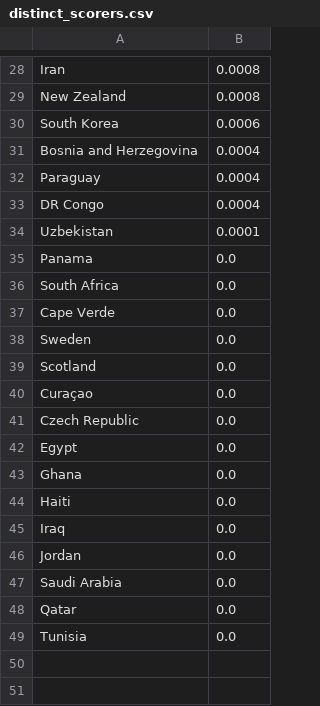
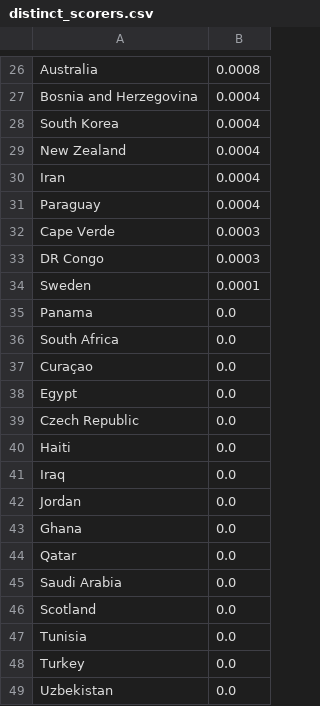
Before and after one commit to Mowy2001/wc26, a CSV file: outputs/distinct_scorers.csv, drawn as a sheet; only a part is shown, gaps mark what is left out; removed rows and columns are numbered as before the commit, all else as after; the diff covers the shown part only; the diff names each change by its address in the sheet, - before the commit and + after, or states it on an @@ line.

```diff
--- a/outputs/distinct_scorers.csv
+++ b/outputs/distinct_scorers.csv
-A26: Iran
+A26: Australia
-row 29: New Zealand | 0.0008
-row 30: South Korea | 0.0006
+row 28: South Korea | 0.0004
+row 29: New Zealand | 0.0004
+row 30: Iran | 0.0004
+row 32: Cape Verde | 0.0003
-B33: 0.0004
+B33: 0.0003
-A34: Uzbekistan
+A34: Sweden
-row 37: Cape Verde | 0.0
-row 38: Sweden | 0.0
@@ row 42 moved to row 38: Egypt @@
@@ row 48 moved to row 44: Qatar @@
@@ row 39 moved to row 46: Scotland @@
+row 48: Turkey | 0.0
+row 49: Uzbekistan | 0.0
```
Also changed, not shown: 8 added rows, 10 removed rows and 15 edited cells elsewhere in this file, outputs/bracket.csv, outputs/golden_boot.csv, 10 other files.
